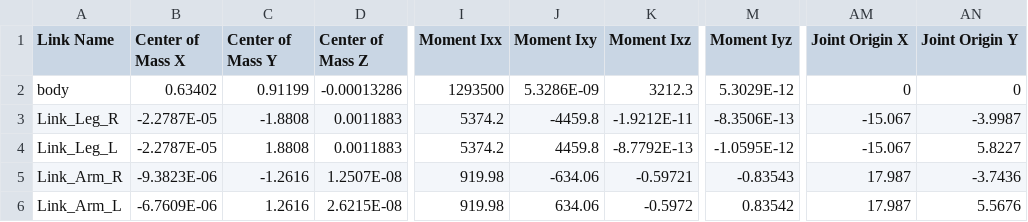
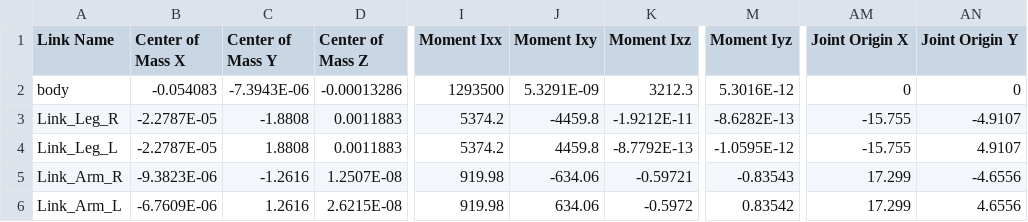
Before and after one commit to wrangelvid/SN-X, a CSV file: starship/urdf/starship.csv, drawn as a sheet; only a part is shown, gaps mark what is left out; the diff names each change by its address in the sheet, - before the commit and + after, or states it on an @@ line.

Commit message:
moved body origin

```diff
--- a/starship/urdf/starship.csv
+++ b/starship/urdf/starship.csv
-B2 (Center of Mass X): 0.63402
+B2 (Center of Mass X): -0.054083
-C2 (Center of Mass Y): 0.91199
+C2 (Center of Mass Y): -7.3943E-06
-J2 (Moment Ixy): 5.3286E-09
+J2 (Moment Ixy): 5.3291E-09
-M2 (Moment Iyz): 5.3029E-12
+M2 (Moment Iyz): 5.3016E-12
-M3 (Moment Iyz): -8.3506E-13
+M3 (Moment Iyz): -8.6282E-13
-AM3:AM4 (Joint Origin X): -15.067
+AM3:AM4 (Joint Origin X): -15.755
-AN3 (Joint Origin Y): -3.9987
+AN3 (Joint Origin Y): -4.9107
-AN4 (Joint Origin Y): 5.8227
+AN4 (Joint Origin Y): 4.9107
-AM5:AM6 (Joint Origin X): 17.987
+AM5:AM6 (Joint Origin X): 17.299
-AN5 (Joint Origin Y): -3.7436
+AN5 (Joint Origin Y): -4.6556
-AN6 (Joint Origin Y): 5.5676
+AN6 (Joint Origin Y): 4.6556
```
Also changed, not shown: 4 other files.
